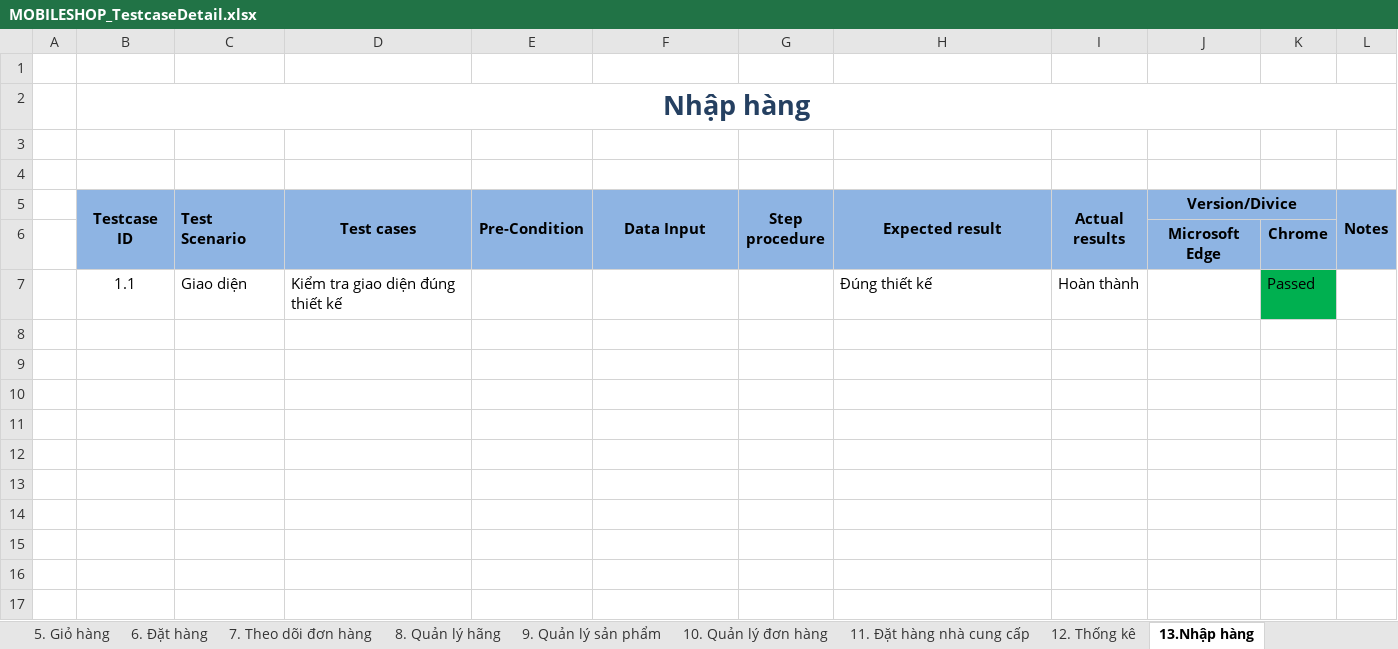
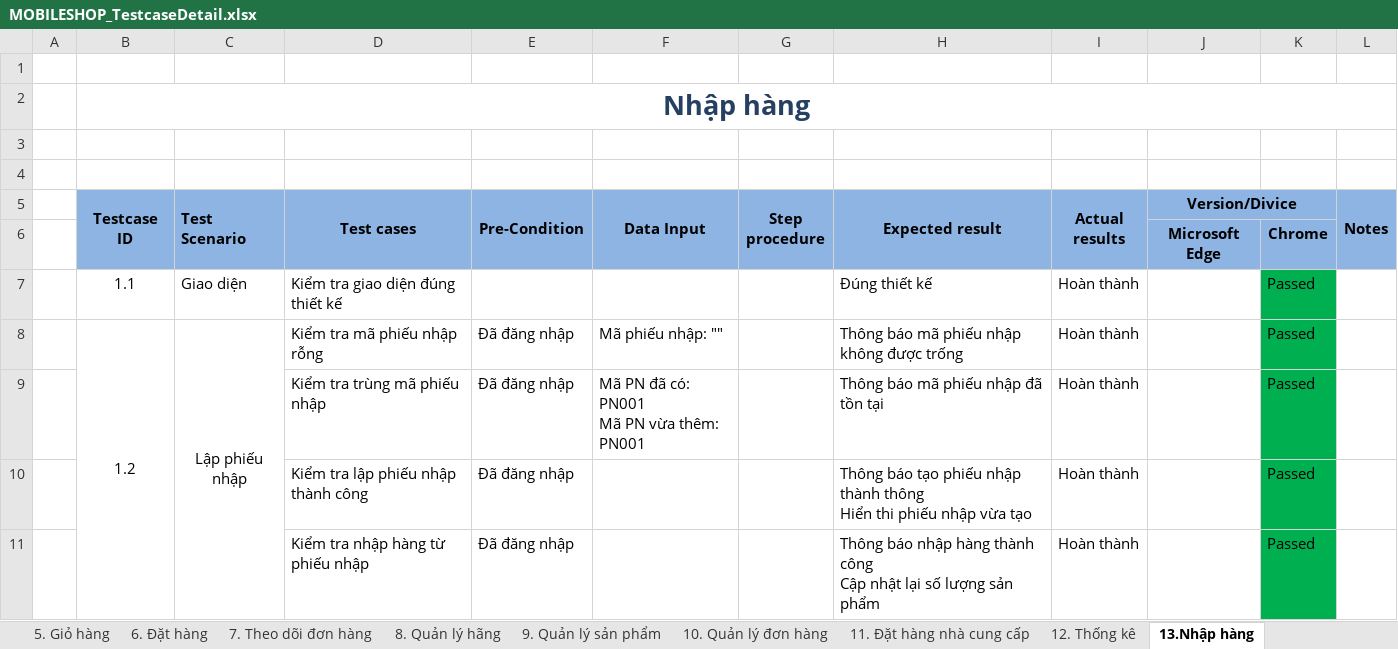
Before and after one commit to anhdatkz/TTTN, an Excel workbook: BAOCAO/Testcase/MOBILESHOP_TestcaseDetail.xlsx, sheet 13.Nhập hàng, drawn as a sheet; values as stored, in another font and other column widths than the file's, no borders; ↵ is a line break in a cell; the diff names each change by its address in the sheet, - before the commit and + after, or states it on an @@ line.

```diff
--- a/BAOCAO/Testcase/MOBILESHOP_TestcaseDetail.xlsx (sheet 13.Nhập hàng)
+++ b/BAOCAO/Testcase/MOBILESHOP_TestcaseDetail.xlsx (sheet 13.Nhập hàng)
+row 8:  | 1.2 | Lập phiếu nhập | Kiểm tra mã phiếu nhập rỗng | Đã đăng nhập | Mã phiếu nhập: "" |  | Thông báo mã phiếu nhập không được trống | Hoàn thành |  | Passed
+row 9:  |  |  | Kiểm tra trùng mã phiếu nhập | Đã đăng nhập | Mã PN đã có: PN001 ↵ Mã PN vừa thêm: PN001 |  | Thông báo mã phiếu nhập đã tồn tại | Hoàn thành |  | Passed
+row 10:  |  |  | Kiểm tra lập phiếu nhập thành công | Đã đăng nhập |  |  | Thông báo tạo phiếu nhập thành thông ↵ Hiển thi phiếu nhập vừa tạo | Hoàn thành |  | Passed
+row 11:  |  |  | Kiểm tra nhập hàng từ phiếu nhập | Đã đăng nhập |  |  | Thông báo nhập hàng thành công ↵ Cập nhật lại số lượng sản phẩm | Hoàn thành |  | Passed
```
Also changed, not shown: sheet 10. Quản lý đơn hàng, sheet 11. Đặt hàng nhà cung cấp, sheet 12. Thống kê, sheet 9. Quản lý sản phẩm.
